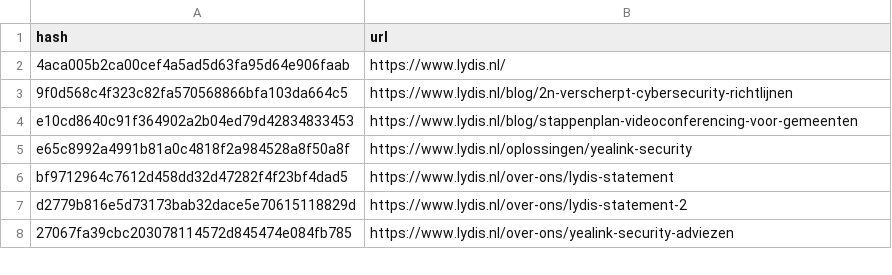
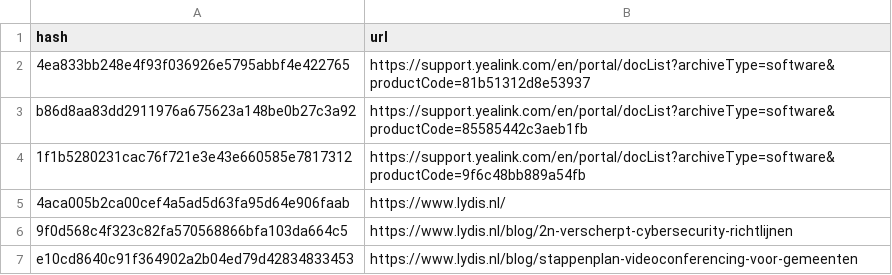
Before and after one commit to trideeindhoven/hunchlie, a CSV file: index.csv, drawn as a sheet; only a part is shown; the shorter side is filled out with more unchanged rows.

```diff
--- a/index.csv
+++ b/index.csv
@@ -1,2 +1,5 @@
 hash;url
+4ea833bb248e4f93f036926e5795abbf4e422765;https://support.yealink.com/en/portal/docList?archiveType=software&productCode=81b51312d8e53937
+b86d8aa83dd2911976a675623a148be0b27c3a92;https://support.yealink.com/en/portal/docList?archiveType=software&productCode=85585442c3aeb1fb
+1f1b5280231cac76f721e3e43e660585e7817312;https://support.yealink.com/en/portal/docList?archiveType=software&productCode=9f6c48bb889a54fb
 4aca005b2ca00cef4a5ad5d63fa95d64e906faab;https://www.lydis.nl/
```
Also changed, not shown: 24 other files.
